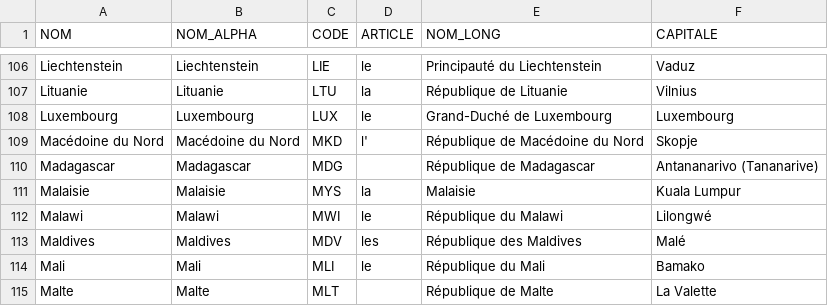
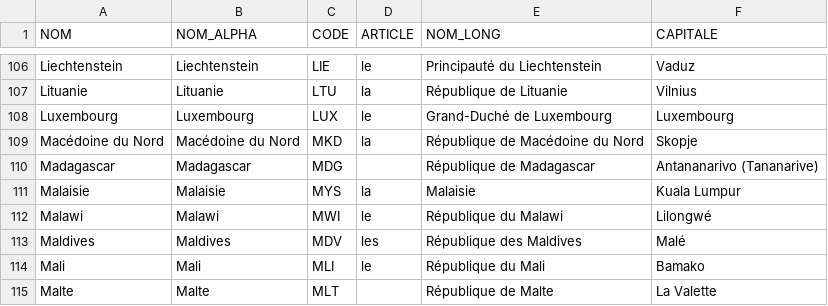
Before and after one commit to serialc/learn-countries, a CSV file: data/french.csv, drawn as a sheet; only a part is shown, gaps mark what is left out.

```diff
--- a/data/french.csv
+++ b/data/french.csv
@@ -108,3 +108,3 @@ Lituanie;Lituanie;LTU;la;République de Lituanie;Vilnius
 Luxembourg;Luxembourg;LUX;le;Grand-Duché de Luxembourg;Luxembourg
-Macédoine du Nord;Macédoine du Nord;MKD;l';République de Macédoine du Nord;Skopje
+Macédoine du Nord;Macédoine du Nord;MKD;la;République de Macédoine du Nord;Skopje
 Madagascar;Madagascar;MDG;;République de Madagascar;Antananarivo (Tananarive)
```
Also changed, not shown: data/capitals.csv, 2 other files.
